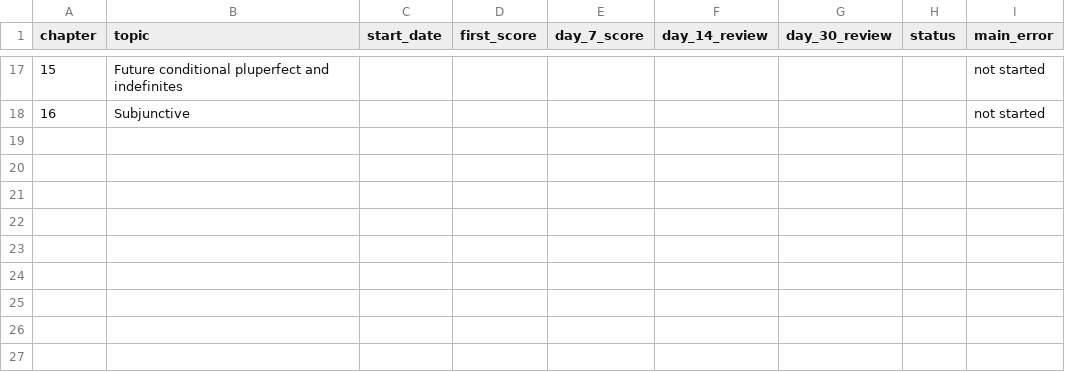
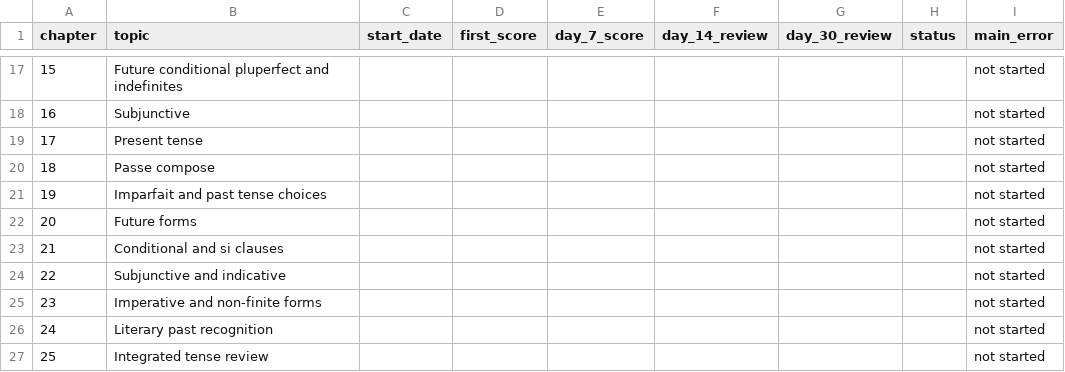
Before and after one commit to navi-singh/french-practice, a CSV file: progress-tracker.csv, drawn as a sheet; only a part is shown, gaps mark what is left out; the diff names each change by its address in the sheet, - before the commit and + after, or states it on an @@ line.

```diff
--- a/progress-tracker.csv
+++ b/progress-tracker.csv
+row 19: 17 | Present tense |  |  |  |  |  |  | not started
+row 20: 18 | Passe compose |  |  |  |  |  |  | not started
+row 21: 19 | Imparfait and past tense choices |  |  |  |  |  |  | not started
+row 22: 20 | Future forms |  |  |  |  |  |  | not started
+row 23: 21 | Conditional and si clauses |  |  |  |  |  |  | not started
+row 24: 22 | Subjunctive and indicative |  |  |  |  |  |  | not started
+row 25: 23 | Imperative and non-finite forms |  |  |  |  |  |  | not started
+row 26: 24 | Literary past recognition |  |  |  |  |  |  | not started
+row 27: 25 | Integrated tense review |  |  |  |  |  |  | not started
```
Also changed, not shown: 49 other files.
